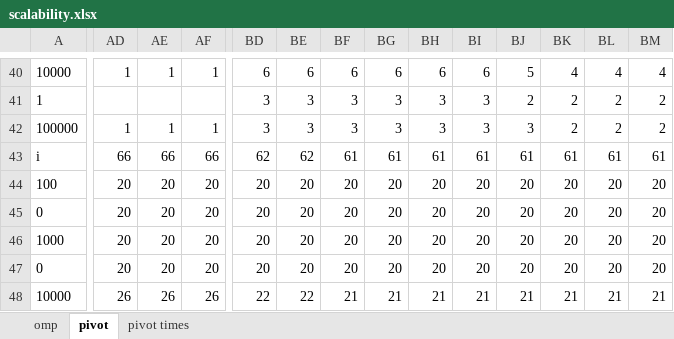
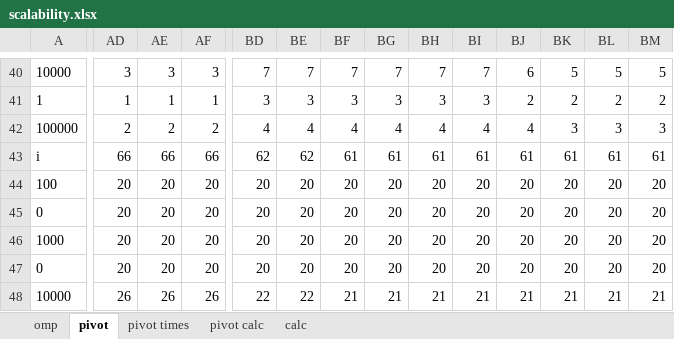
Before and after one commit to mikedepetris/Foundations_of_HPC_2022_final_project, an Excel workbook: scalability.xlsx, sheet pivot, drawn as a sheet; only a part is shown, gaps mark what is left out; values as stored, in another font and other column widths than the file's, no borders; removed rows and columns are numbered as before the commit, all else as after; rows hold the shown columns only; the diff covers the shown part only; the diff names each change by its address in the sheet, - before the commit and + after, or states it on an @@ line.

```diff
--- a/scalability.xlsx (sheet pivot)
+++ b/scalability.xlsx (sheet pivot)
+sheet tab: pivot calc
+sheet tab: calc
-AD40: 1
+AD40: 3
-AE40: 1
+AE40: 3
-AF40: 1
+AF40: 3
-BD40: 6
+BD40: 7
-BE40: 6
+BE40: 7
-BF40: 6
+BF40: 7
-BG40: 6
+BG40: 7
-BH40: 6
+BH40: 7
-BI40: 6
+BI40: 7
-BJ40: 5
+BJ40: 6
-BK40: 4
+BK40: 5
-BL40: 4
+BL40: 5
-BM40: 4
+BM40: 5
-row 41: 1 |  |  |  | 3 | 3 | 3 | 3 | 3 | 3 | 2 | 2 | 2 | 2
+row 41: 1 | 1 | 1 | 1 | 3 | 3 | 3 | 3 | 3 | 3 | 2 | 2 | 2 | 2
-AD42: 1
+AD42: 2
-AE42: 1
+AE42: 2
-AF42: 1
+AF42: 2
-BD42: 3
+BD42: 4
-BE42: 3
+BE42: 4
-BF42: 3
+BF42: 4
-BG42: 3
+BG42: 4
-BH42: 3
+BH42: 4
-BI42: 3
+BI42: 4
-BJ42: 3
+BJ42: 4
-BK42: 2
+BK42: 3
-BL42: 2
+BL42: 3
-BM42: 2
+BM42: 3
```
Also changed, not shown: 7 added rows, 7 removed rows and 268 edited cells elsewhere in this sheet, sheet omp, sheet pivot times, charts or pictures, 12 other files.
